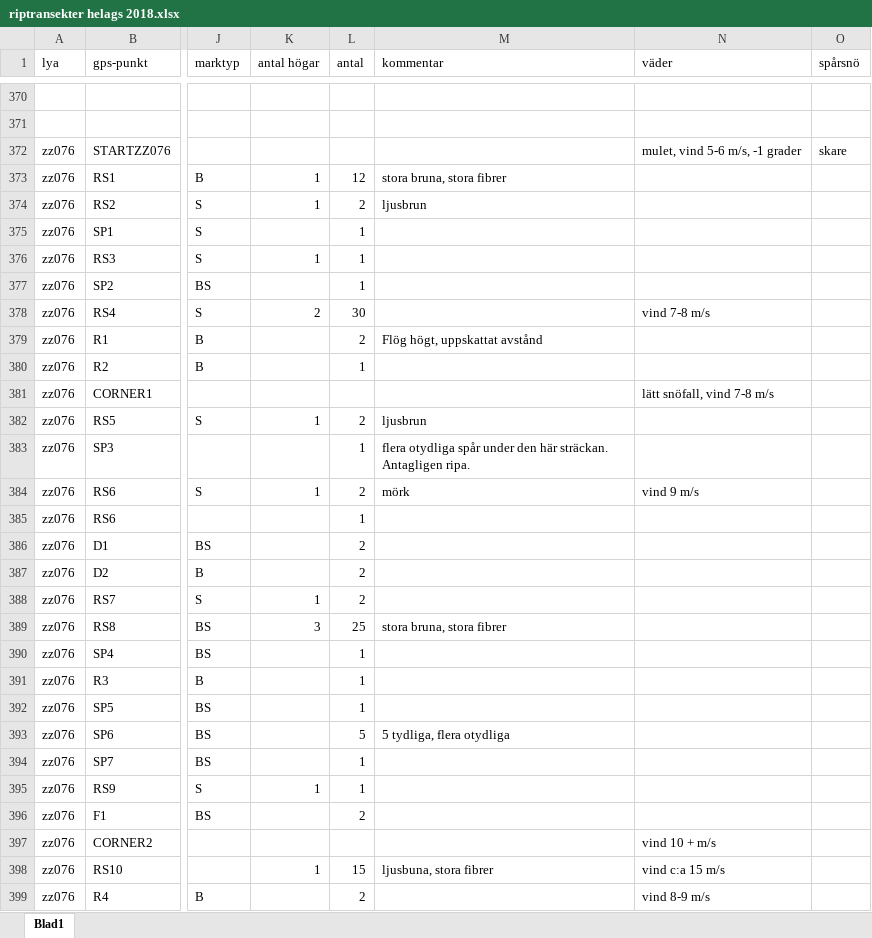
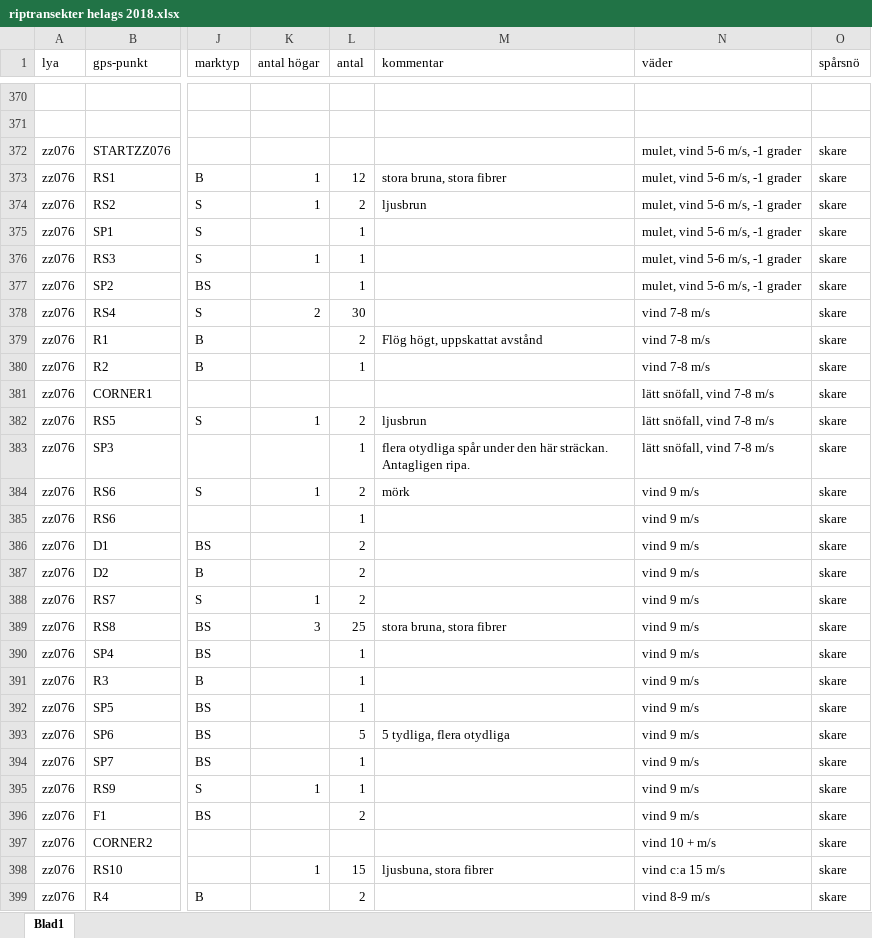
Before and after one commit to torhanssonfrank/Den-selection, an Excel workbook: Rawdata/riptransekter helags 2018.xlsx, sheet Blad1, drawn as a sheet; only a part is shown, gaps mark what is left out; values as stored, in another font and other column widths than the file's, no borders; the diff covers the shown part only; the diff names each change by its address in the sheet, - before the commit and + after, or states it on an @@ line.

Commit message:
fixade vädret på 076

```diff
--- a/Rawdata/riptransekter helags 2018.xlsx (sheet Blad1)
+++ b/Rawdata/riptransekter helags 2018.xlsx (sheet Blad1)
-N373:N377 (väder): (empty)
+N373:N377 (väder): mulet, vind 5-6 m/s, -1 grader
-O373:O399 (spårsnö): (empty)
+O373:O399 (spårsnö): skare
-N379:N380 (väder): (empty)
+N379:N380 (väder): vind 7-8 m/s
-N382:N383 (väder): (empty)
+N382:N383 (väder): lätt snöfall, vind 7-8 m/s
-N385:N396 (väder): (empty)
+N385:N396 (väder): vind 9 m/s
```
Also changed, not shown: 4 edited cells elsewhere in this sheet.
